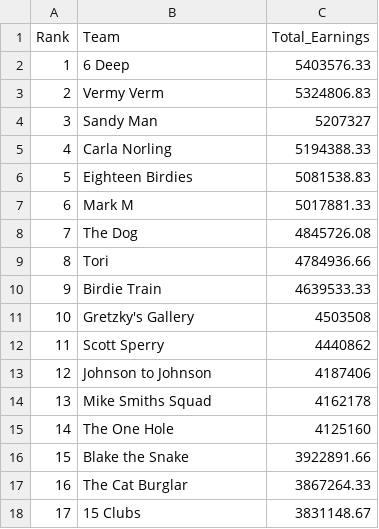
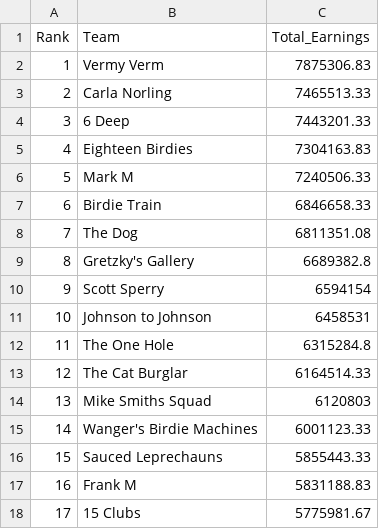
Before and after one commit to sbirkela/shiny-server, a CSV file: Golfstandings/overall_earnings.csv, drawn as a sheet; only a part is shown; the diff covers the shown part only.

```diff
--- a/Golfstandings/overall_earnings.csv
+++ b/Golfstandings/overall_earnings.csv
@@ -1,18 +1,18 @@
 "Rank","Team","Total_Earnings"
-1,"6 Deep",5403576.33
-2,"Vermy Verm",5324806.83
-3,"Sandy Man",5207327
-4,"Carla Norling",5194388.33
-5,"Eighteen Birdies",5081538.83
-6,"Mark M",5017881.33
-7,"The Dog",4845726.08
-8,"Tori",4784936.66
-9,"Birdie Train",4639533.33
-10,"Gretzky's Gallery",4503508
-11,"Scott Sperry",4440862
-12,"Johnson to Johnson",4187406
-13,"Mike Smiths Squad",4162178
-14,"The One Hole",4125160
-15,"Blake the Snake",3922891.66
-16,"The Cat Burglar",3867264.33
-17,"15 Clubs",3831148.67
+1,"Vermy Verm",7875306.83
+2,"Carla Norling",7465513.33
+3,"6 Deep",7443201.33
+4,"Eighteen Birdies",7304163.83
+5,"Mark M",7240506.33
+6,"Birdie Train",6846658.33
+7,"The Dog",6811351.08
+8,"Gretzky's Gallery",6689382.8
+9,"Scott Sperry",6594154
+10,"Johnson to Johnson",6458531
+11,"The One Hole",6315284.8
+12,"The Cat Burglar",6164514.33
+13,"Mike Smiths Squad",6120803
+14,"Wanger's Birdie Machines",6001123.33
+15,"Sauced Leprechauns",5855443.33
+16,"Frank M",5831188.83
+17,"15 Clubs",5775981.67
```
Also changed, not shown: 62 edited cells elsewhere in this file, Golfstandings/golfer_detail2.csv, 1 other file.
